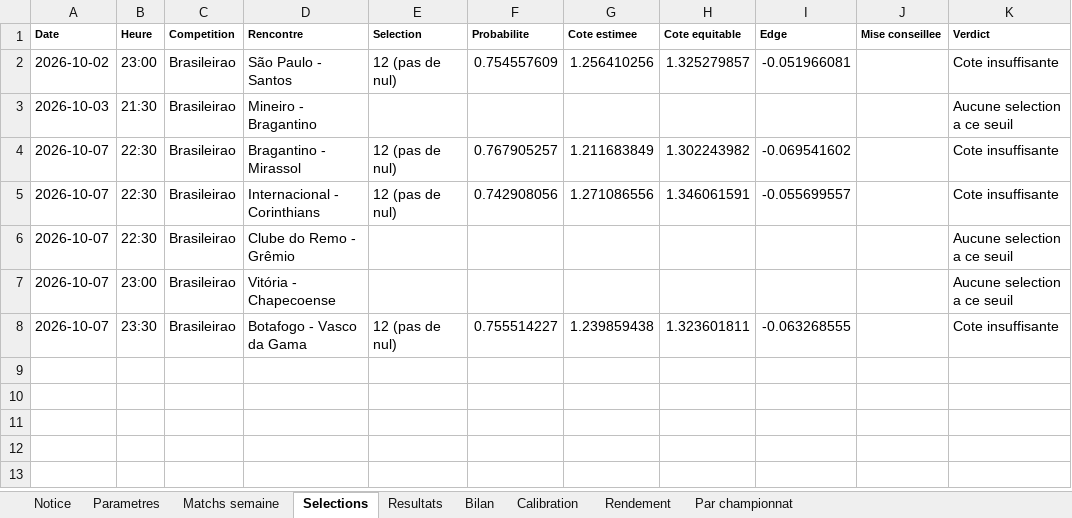
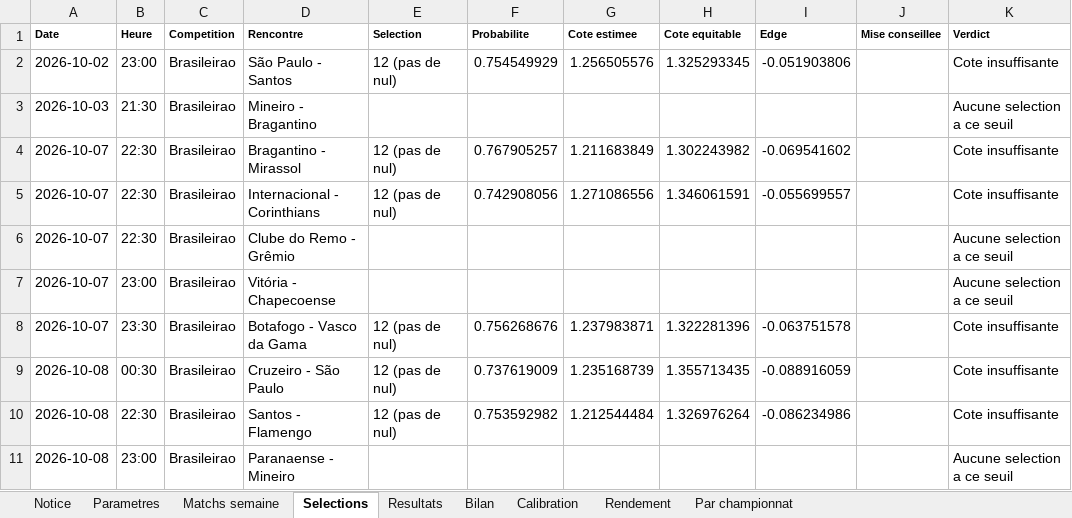
Before and after one commit to zoukeur971/analyse-foot, an Excel workbook: classeur/Analyse_football_paris_sportifs.xlsx, sheet Selections, drawn as a sheet; values as stored, in another font and other column widths than the file's, no borders; the diff names each change by its address in the sheet, - before the commit and + after, or states it on an @@ line.

```diff
--- a/classeur/Analyse_football_paris_sportifs.xlsx (sheet Selections)
+++ b/classeur/Analyse_football_paris_sportifs.xlsx (sheet Selections)
-F2 (Probabilite): 0.754557609
+F2 (Probabilite): 0.754549929
-G2 (Cote estimee): 1.256410256
+G2 (Cote estimee): 1.256505576
-H2 (Cote equitable): 1.325279857
+H2 (Cote equitable): 1.325293345
-I2 (Edge): -0.051966081
+I2 (Edge): -0.051903806
-F8 (Probabilite): 0.755514227
+F8 (Probabilite): 0.756268676
-G8 (Cote estimee): 1.239859438
+G8 (Cote estimee): 1.237983871
-H8 (Cote equitable): 1.323601811
+H8 (Cote equitable): 1.322281396
-I8 (Edge): -0.063268555
+I8 (Edge): -0.063751578
+row 9: 2026-10-08 | 00:30 | Brasileirao | Cruzeiro - São Paulo | 12 (pas de nul) | 0.737619009 | 1.235168739 | 1.355713435 | -0.088916059 |  | Cote insuffisante
+row 10: 2026-10-08 | 22:30 | Brasileirao | Santos - Flamengo | 12 (pas de nul) | 0.753592982 | 1.212544484 | 1.326976264 | -0.086234986 |  | Cote insuffisante
+row 11: 2026-10-08 | 23:00 | Brasileirao | Paranaense - Mineiro |  |  |  |  |  |  | Aucune selection a ce seuil
```
Also changed, not shown: sheet Matchs semaine, sheet Notice, 2 other files.
